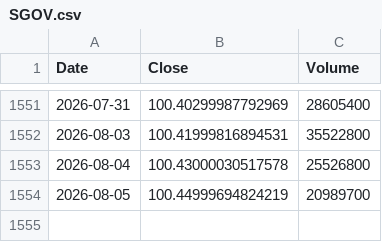
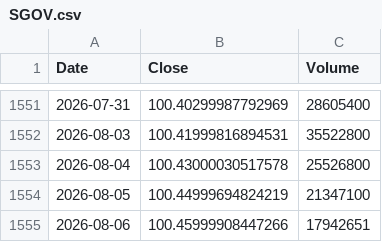
Before and after one commit to culolom/culolom-backtest, a CSV file: data/SGOV.csv, drawn as a sheet; only a part is shown, gaps mark what is left out.

```diff
--- a/data/SGOV.csv
+++ b/data/SGOV.csv
@@ -1553,2 +1553,3 @@ Date,Close,Volume
 2026-08-04,100.43000030517578,25526800
-2026-08-05,100.44999694824219,20989700
+2026-08-05,100.44999694824219,21347100
+2026-08-06,100.45999908447266,17942651
```
Also changed, not shown: data/ACWI.csv, data/BOXX.csv, 42 other files.
